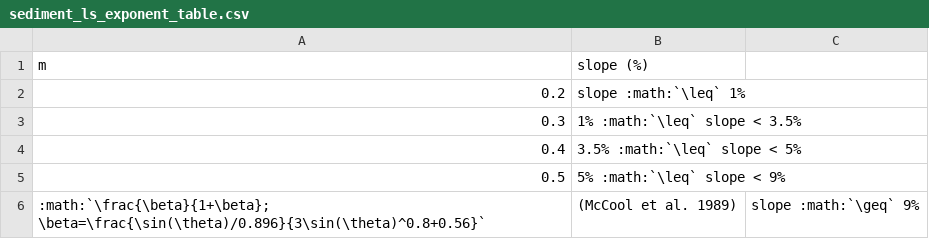
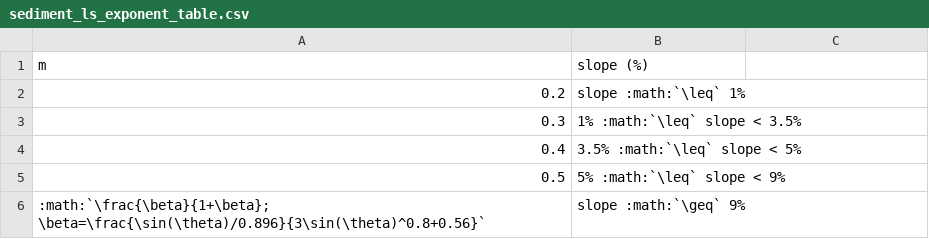
Before and after one commit to natcap/invest.users-guide, a CSV file: source/sediment_ls_exponent_table.csv, drawn as a sheet.

Commit message:
Update issue 2723
Putting McCool citation in the table citation rather than in the cell itself.

```diff
--- a/source/sediment_ls_exponent_table.csv
+++ b/source/sediment_ls_exponent_table.csv
@@ -5,2 +5,2 @@ m,slope (%)
 0.5,5% :math:`\leq` slope < 9%
-:math:`\frac{\beta}{1+\beta}; \beta=\frac{\sin(\theta)/0.896}{3\sin(\theta)^0.8+0.56}`,(McCool et al. 1989),slope :math:`\geq` 9%
+:math:`\frac{\beta}{1+\beta}; \beta=\frac{\sin(\theta)/0.896}{3\sin(\theta)^0.8+0.56}`,slope :math:`\geq` 9%
```
Also changed, not shown: 1 other file.
